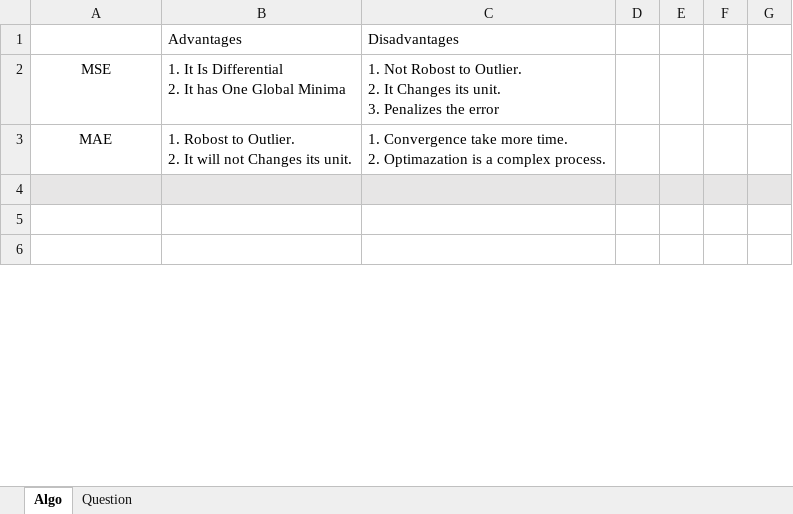
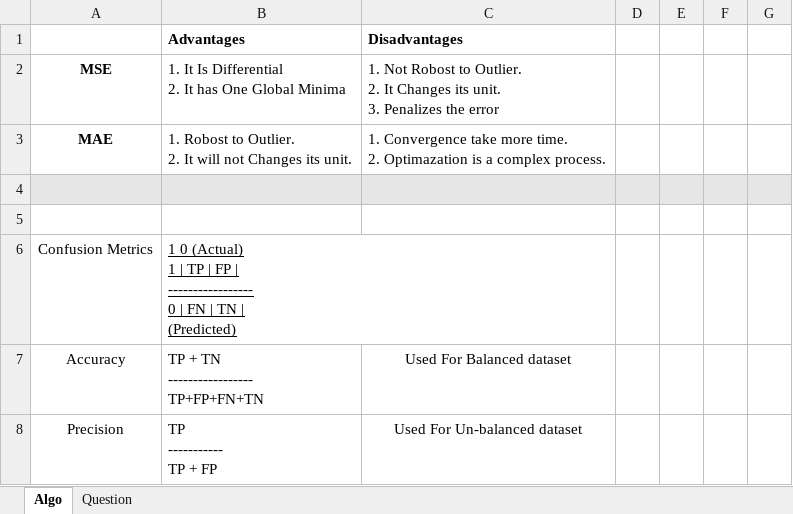
Before and after one commit to iamaakashpal/MACHINE-LEARNING-PDF, an Excel workbook: Algo Hack.xlsx, sheet Algo, drawn as a sheet; only a part is shown; the shorter side is filled out with more unchanged rows; values as stored, in another font and other column widths than the file's, no borders; ↵ is a line break in a cell; the diff covers the shown part only; the diff names each change by its address in the sheet, - before the commit and + after, or states it on an @@ line.

Commit message:
Add files via upload

```diff
--- a/Algo Hack.xlsx (sheet Algo)
+++ b/Algo Hack.xlsx (sheet Algo)
-B1:C1 bold: off
+B1:C1 bold: on
-A2:A3 bold: off
+A2:A3 bold: on
+row 6: Confusion Metrics | 1 0 (Actual) ↵ 1 | TP | FP | ↵ ----------------- ↵ 0 | FN | TN | ↵ (Predicted)
+row 7: Accuracy | TP + TN ↵ ----------------- ↵ TP+FP+FN+TN | Used For Balanced dataset
+row 8: Precision | TP ↵ ----------- ↵ TP + FP | Used For Un-balanced dataset
```
Also changed, not shown: 6 added rows and cell formats elsewhere in this sheet, sheet Question.
